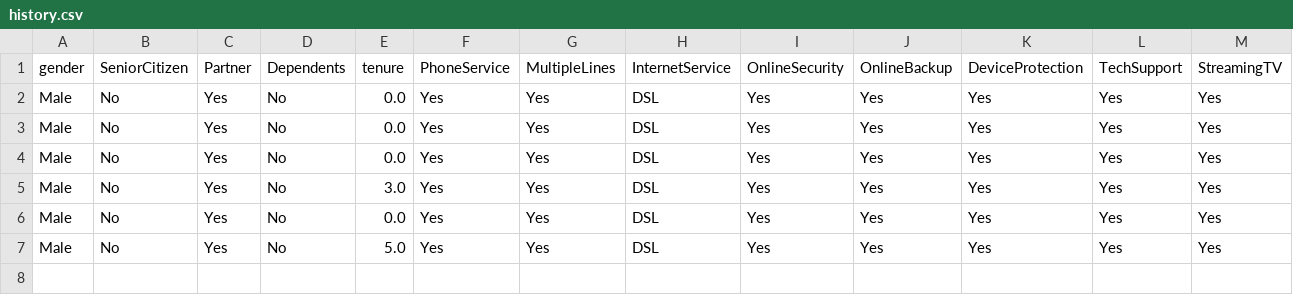
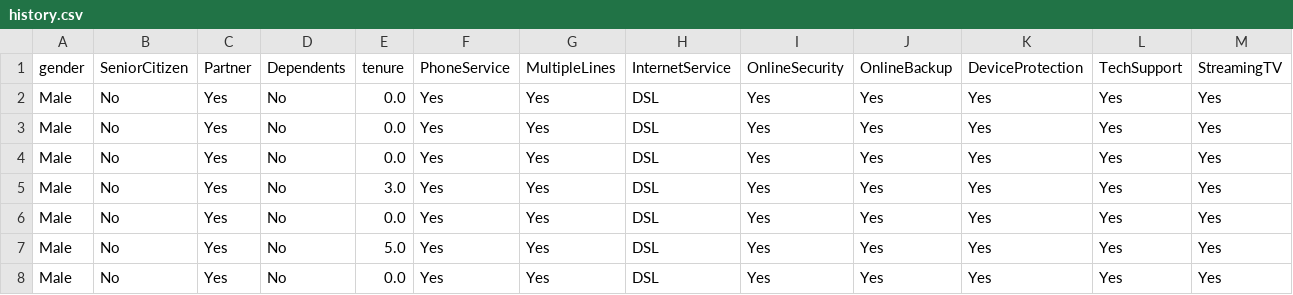
Before and after one commit to Moriahasare/Telco_Churn_Predictor, a CSV file: data/history.csv, drawn as a sheet; only a part is shown; rows hold the shown columns only; the diff names each change by its address in the sheet, - before the commit and + after, or states it on an @@ line.

```diff
--- a/data/history.csv
+++ b/data/history.csv
+row 8: Male | No | Yes | No | 0.0 | Yes | Yes | DSL | Yes | Yes | Yes | Yes | Yes
```
Also changed, not shown: 2 other files.
